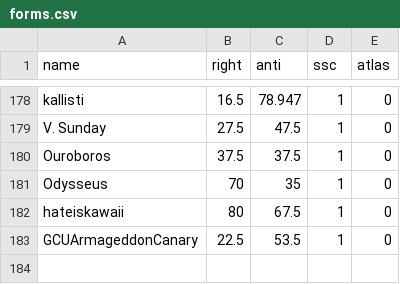
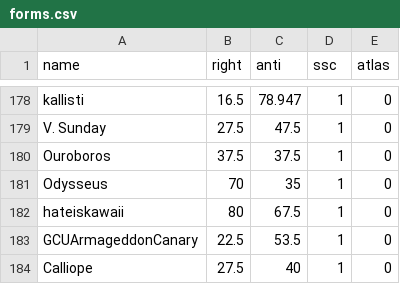
Before and after one commit to Enopoletus/quiz, a CSV file: forms.csv, drawn as a sheet; only a part is shown, gaps mark what is left out; the diff names each change by its address in the sheet, - before the commit and + after, or states it on an @@ line.

Commit message:
Update forms.csv

```diff
--- a/forms.csv
+++ b/forms.csv
+row 184: Calliope | 27.5 | 40 | 1 | 0
```
